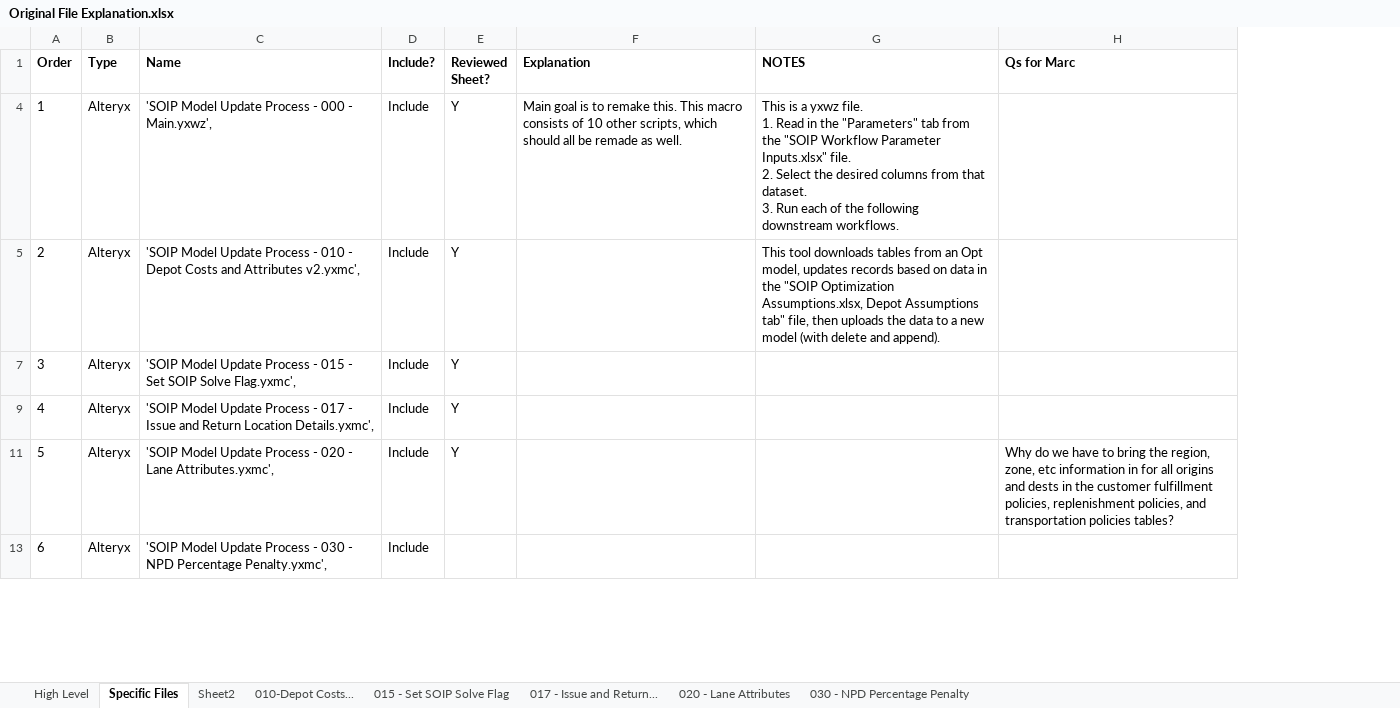
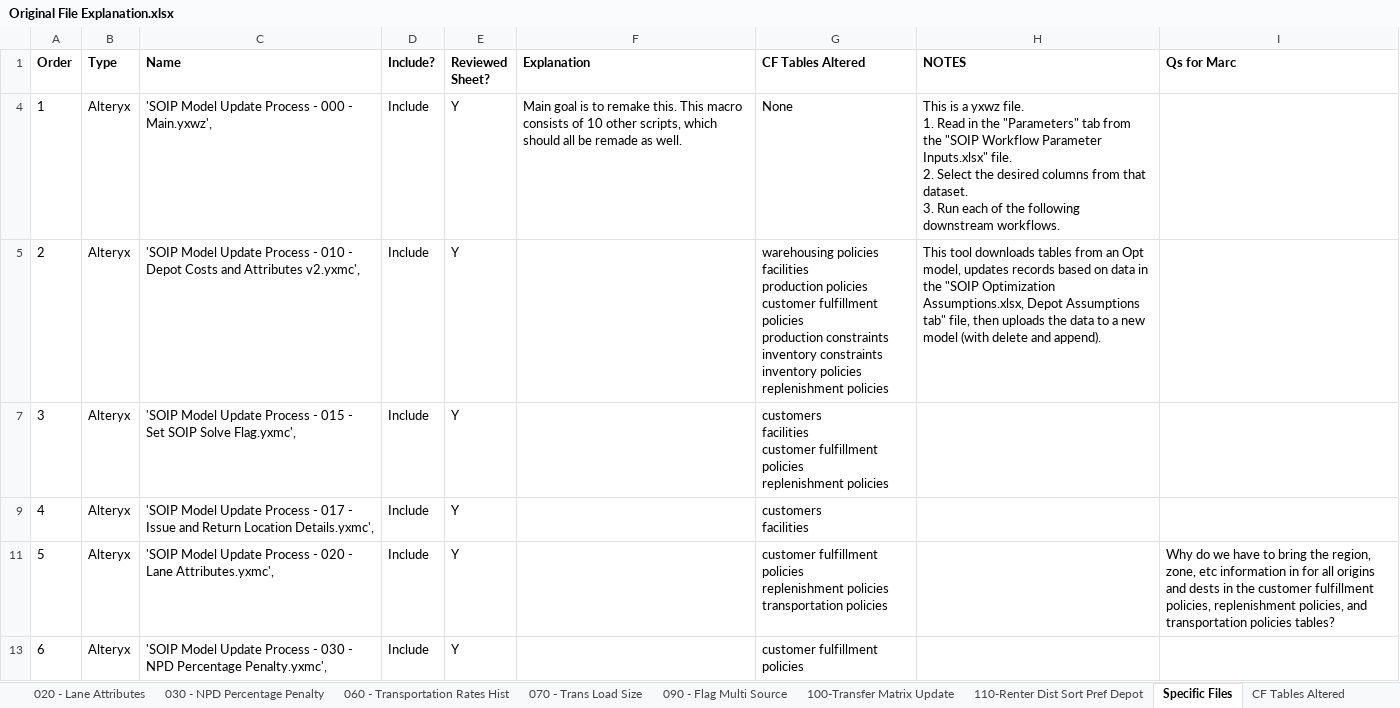
Before and after one commit to gbilleyPeco/soip-workflow-automation, an Excel workbook: docs/Original File Explanation.xlsx, sheet Specific Files, drawn as a sheet; only a part is shown; values as stored, in another font and other column widths than the file's, no borders; ↵ is a line break in a cell; the diff covers the shown part only; the diff names each change by its address in the sheet, - before the commit and + after, or states it on an @@ line.

```diff
--- a/docs/Original File Explanation.xlsx (sheet Specific Files)
+++ b/docs/Original File Explanation.xlsx (sheet Specific Files)
-sheet tab: Sheet2
+sheet tab: 060 - Transportation Rates Hist
+sheet tab: 070 - Trans Load Size
+sheet tab: 090 - Flag Multi Source
+sheet tab: 100-Transfer Matrix Update
+sheet tab: 110-Renter Dist Sort Pref Depot
+sheet tab: CF Tables Altered
@@ sheet tab order changed: 020 - Lane Attributes | 030 - NPD Percentage Penalty | 060 - Transportation Rates Hist | 070 - Trans Load Size | 090 - Flag Multi Source | 100-Transfer Matrix Update | 110-Renter Dist Sort Pref Depot | Specific Files | CF Tables Altered @@
+column G (CF Tables Altered), rows 4-13: None | warehousing policies ↵ facilities ↵ production policies ↵ customer fulfillment policies ↵ production constraints ↵ inventory constraints ↵ inventory policies ↵ replenishment policies | customers ↵ facilities ↵ customer fulfillment policies ↵ replenishment policies | customers ↵ facilities | customer fulfillment policies ↵ replenishment policies ↵ transportation policies | customer fulfillment policies
-E13 (Reviewed Sheet?): (empty)
+E13 (Reviewed Sheet?): Y
```
Also changed, not shown: 6 edited cells elsewhere in this sheet, sheet 030 - NPD Percentage Penalty.
